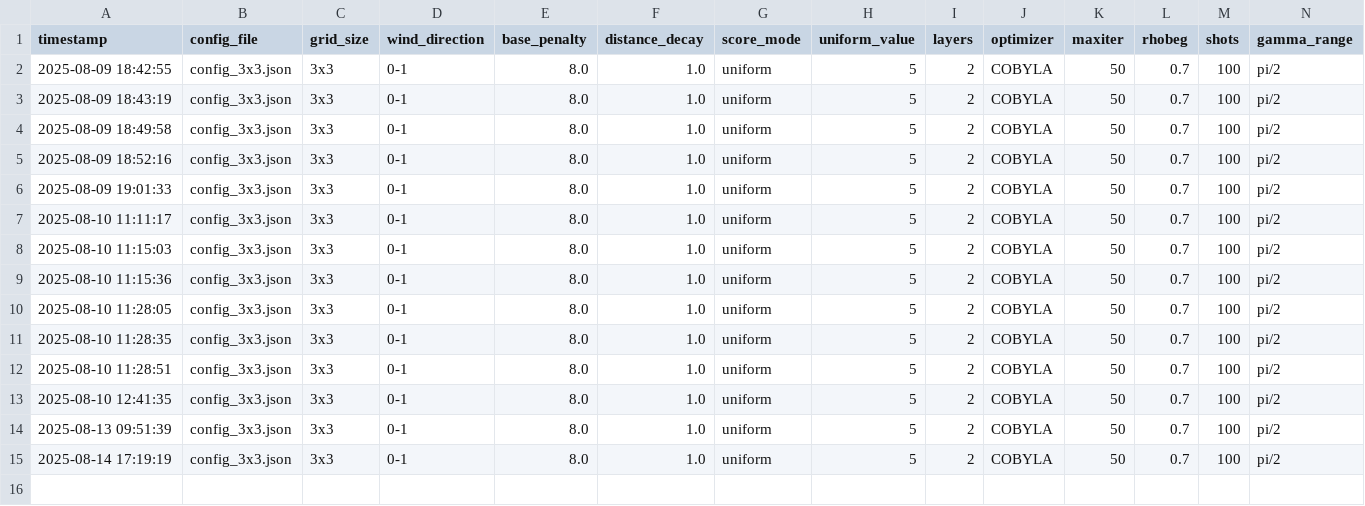
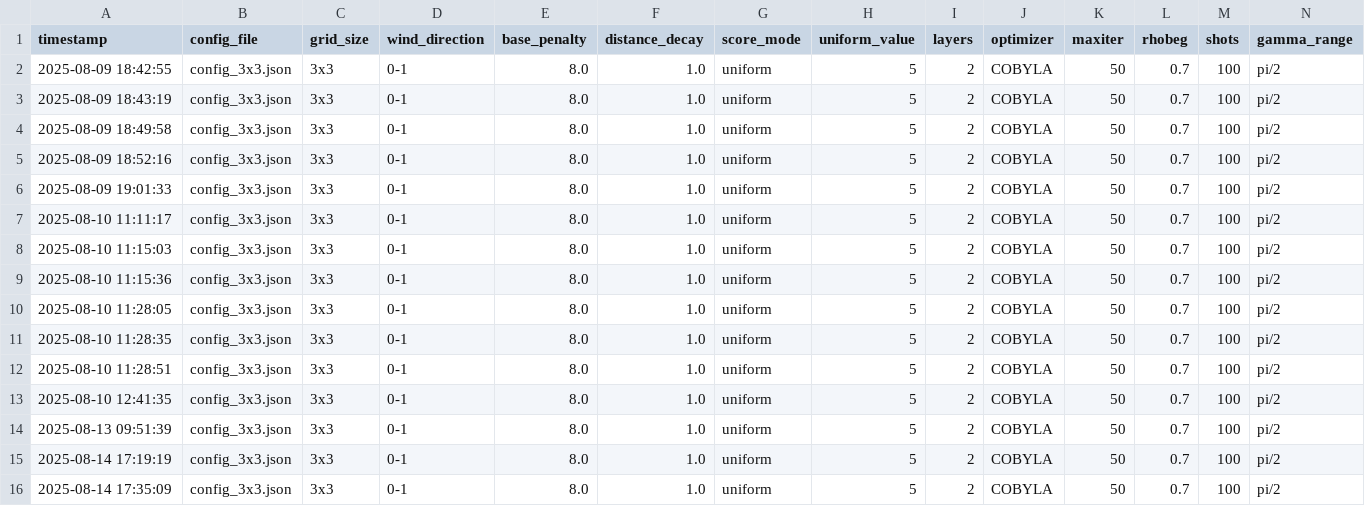
Before and after one commit to vinirn/qaoa_wind, a CSV file: resultados_simulacoes/qaoa_resultados_3x3_oeste_leste_uniform_sem_restricoes.csv, drawn as a sheet; only a part is shown; rows hold the shown columns only; the diff names each change by its address in the sheet, - before the commit and + after, or states it on an @@ line.

```diff
--- a/resultados_simulacoes/qaoa_resultados_3x3_oeste_leste_uniform_sem_restricoes.csv
+++ b/resultados_simulacoes/qaoa_resultados_3x3_oeste_leste_uniform_sem_restricoes.csv
+row 16: 2025-08-14 17:35:09 | config_3x3.json | 3x3 | 0-1 | 8.0 | 1.0 | uniform | 5 | 2 | COBYLA | 50 | 0.7 | 100 | pi/2
```
Also changed, not shown: resultados_simulacoes/qaoa_resultados_2x2_oeste_leste_uniform_sem_restricoes.csv, resultados_simulacoes/qaoa_resultados_4x4_oeste_leste_uniform_sem_restricoes.csv, 28 other files.
